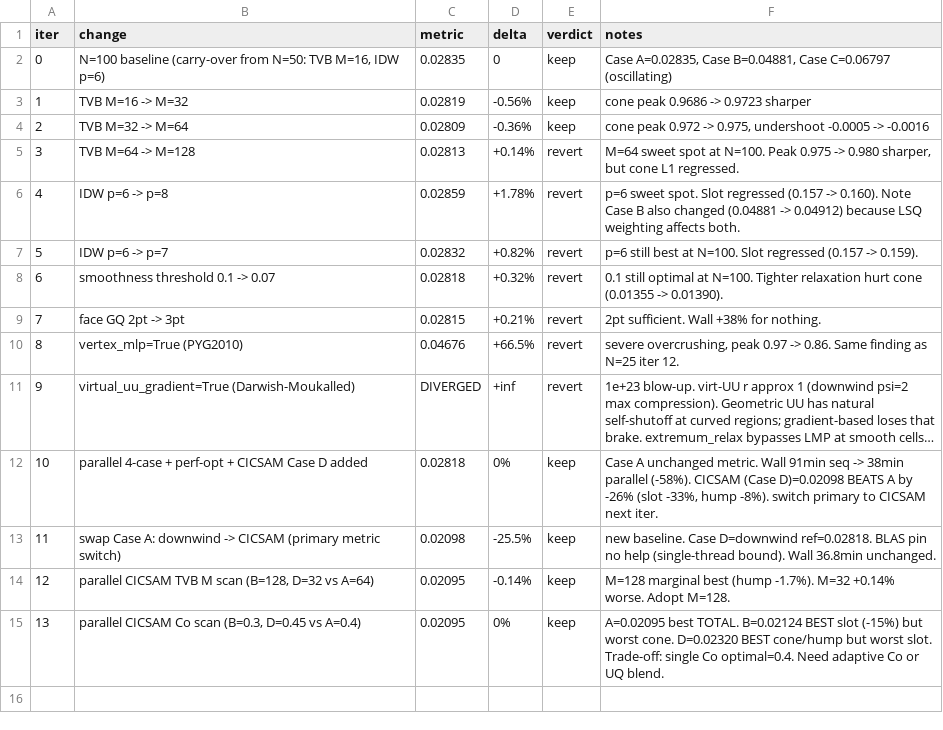
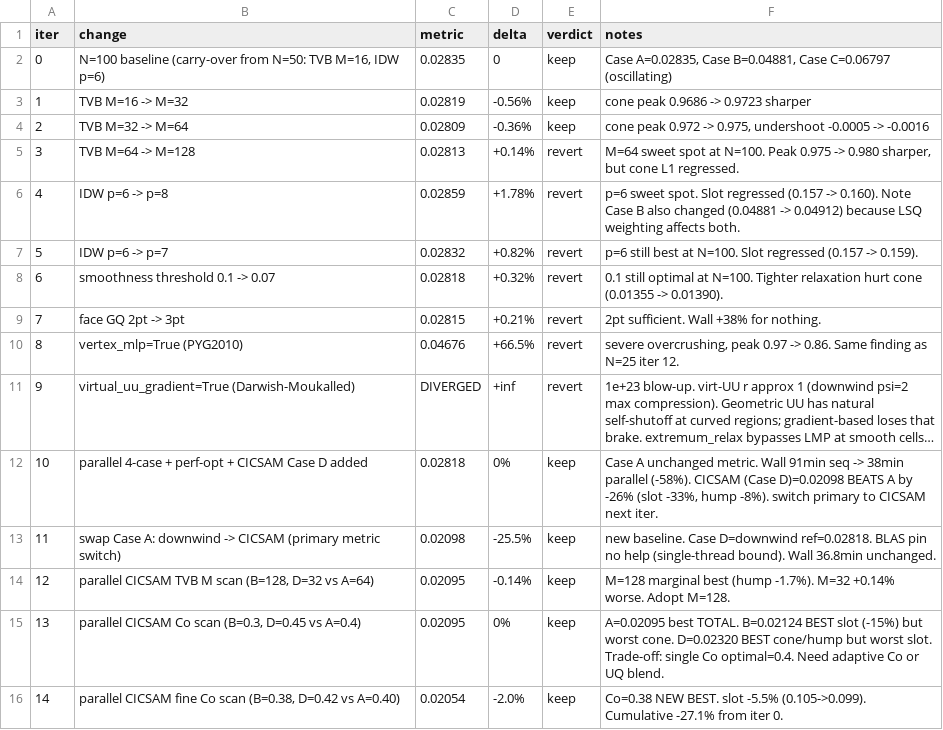
Before and after one commit to younglin90/claudeCFD, a TSV file: solver/solve_T-MLP-u/autoresearch_log_N100.tsv, drawn as a sheet; long unchanged cells end in …; the diff names each change by its address in the sheet, - before the commit and + after, or states it on an @@ line.

Commit message:
experiment: N=100 iter14 — CICSAM Co=0.38 new best (0.02054, -2.0%)

```diff
--- a/solver/solve_T-MLP-u/autoresearch_log_N100.tsv
+++ b/solver/solve_T-MLP-u/autoresearch_log_N100.tsv
+row 16: 14 | parallel CICSAM fine Co scan (B=0.38, D=0.42 vs A=0.40) | 0.02054 | -2.0% | keep | Co=0.38 NEW BEST. slot -5.5% (0.105->0.099). Cumulative -27.1% from iter 0.
```
Also changed, not shown: 2 other files.
